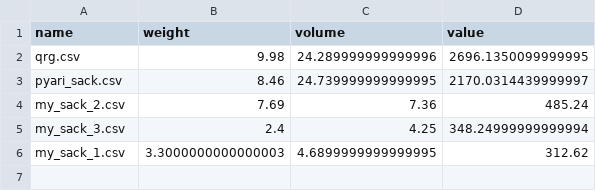
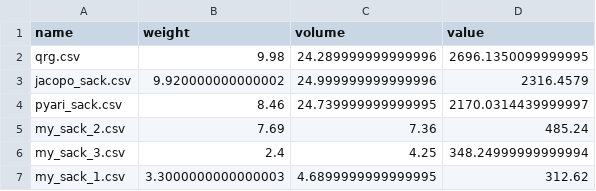
Before and after one commit to hectormirete/knapsack, a CSV file: results.csv, drawn as a sheet; the diff names each change by its address in the sheet, - before the commit and + after, or states it on an @@ line.

```diff
--- a/results.csv
+++ b/results.csv
+row 3: jacopo_sack.csv | 9.920000000000002 | 24.999999999999996 | 2316.4579
```
Also changed, not shown: 1 other file.
